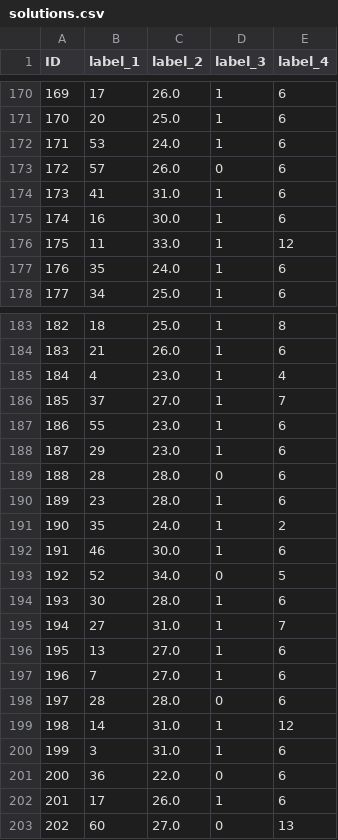
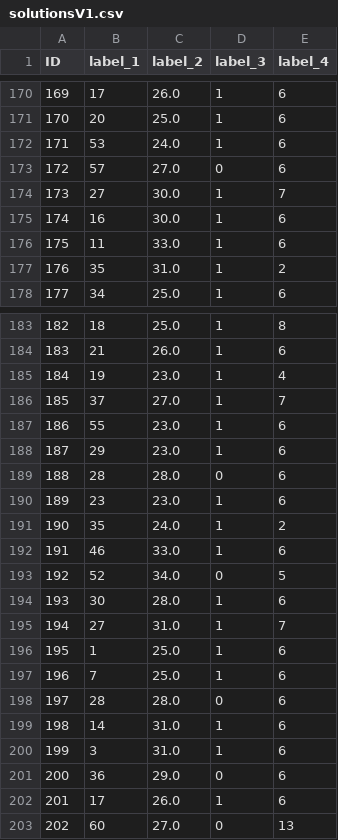
Before and after one commit to Thiniraxz/ML_Project, a CSV file: Layer 8/solutionsV1.csv (was Layer 11/solutions.csv), drawn as a sheet; only a part is shown, gaps mark what is left out; the diff covers the shown part only.

```diff
--- a/Layer 11/solutions.csv
+++ b/Layer 8/solutionsV1.csv
@@ -172,7 +172,7 @@ ID,label_1,label_2,label_3,label_4
 171,53,24.0,1,6
-172,57,26.0,0,6
-173,41,31.0,1,6
+172,57,27.0,0,6
+173,27,30.0,1,7
 174,16,30.0,1,6
-175,11,33.0,1,12
-176,35,24.0,1,6
+175,11,33.0,1,6
+176,35,31.0,1,2
 177,34,25.0,1,6
@@ -184,3 +184,3 @@ ID,label_1,label_2,label_3,label_4
 183,21,26.0,1,6
-184,4,23.0,1,4
+184,19,23.0,1,4
 185,37,27.0,1,7
@@ -189,5 +189,5 @@ ID,label_1,label_2,label_3,label_4
 188,28,28.0,0,6
-189,23,28.0,1,6
+189,23,23.0,1,6
 190,35,24.0,1,2
-191,46,30.0,1,6
+191,46,33.0,1,6
 192,52,34.0,0,5
@@ -195,8 +195,8 @@ ID,label_1,label_2,label_3,label_4
 194,27,31.0,1,7
-195,13,27.0,1,6
-196,7,27.0,1,6
+195,1,25.0,1,6
+196,7,25.0,1,6
 197,28,28.0,0,6
-198,14,31.0,1,12
+198,14,31.0,1,6
 199,3,31.0,1,6
-200,36,22.0,0,6
+200,36,29.0,0,6
 201,17,26.0,1,6
```
Also changed, not shown: 166 edited cells elsewhere in this file, Layer 8/solutions.csv, 5 other files.
